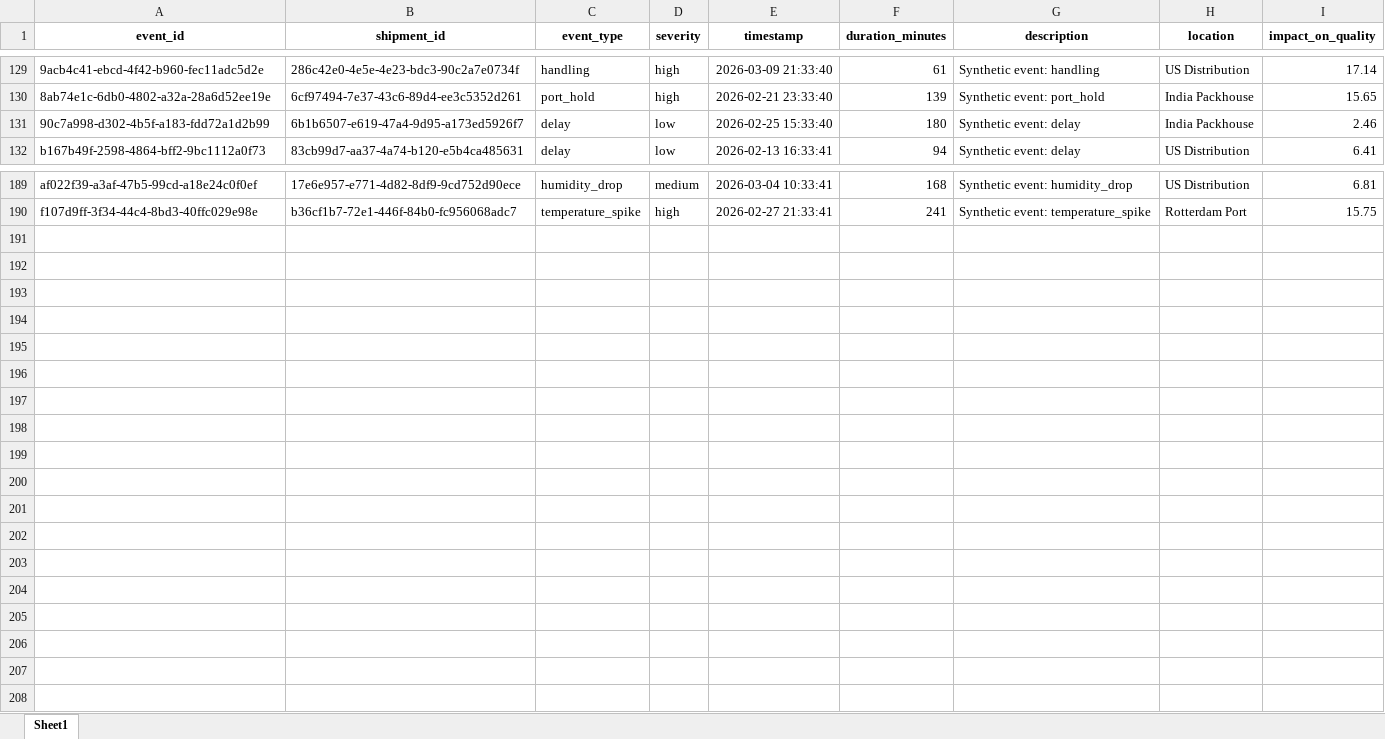
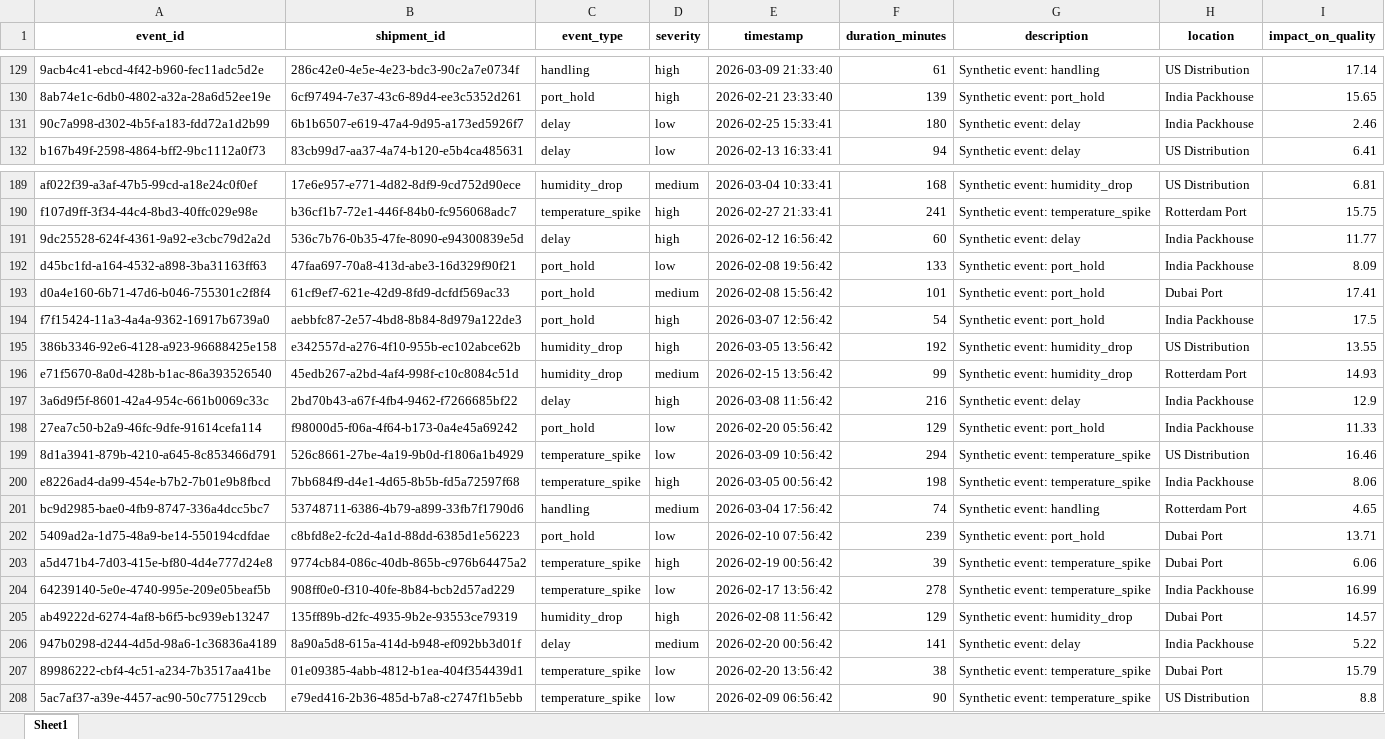
Before and after one commit to KavyaKunchaparthi/cold-chain-data-generator, an Excel workbook: events.xlsx, sheet Sheet1, drawn as a sheet; only a part is shown, gaps mark what is left out; values as stored, in another font and other column widths than the file's, no borders; the diff names each change by its address in the sheet, - before the commit and + after, or states it on an @@ line.

```diff
--- a/events.xlsx (sheet Sheet1)
+++ b/events.xlsx (sheet Sheet1)
-E131 (timestamp): 2026-02-25 15:33:40
+E131 (timestamp): 2026-02-25 15:33:41
+row 191: 9dc25528-624f-4361-9a92-e3cbc79d2a2d | 536c7b76-0b35-47fe-8090-e94300839e5d | delay | high | 2026-02-12 16:56:42 | 60 | Synthetic event: delay | India Packhouse | 11.77
+row 192: d45bc1fd-a164-4532-a898-3ba31163ff63 | 47faa697-70a8-413d-abe3-16d329f90f21 | port_hold | low | 2026-02-08 19:56:42 | 133 | Synthetic event: port_hold | India Packhouse | 8.09
+row 193: d0a4e160-6b71-47d6-b046-755301c2f8f4 | 61cf9ef7-621e-42d9-8fd9-dcfdf569ac33 | port_hold | medium | 2026-02-08 15:56:42 | 101 | Synthetic event: port_hold | Dubai Port | 17.41
+row 194: f7f15424-11a3-4a4a-9362-16917b6739a0 | aebbfc87-2e57-4bd8-8b84-8d979a122de3 | port_hold | high | 2026-03-07 12:56:42 | 54 | Synthetic event: port_hold | India Packhouse | 17.5
+row 195: 386b3346-92e6-4128-a923-96688425e158 | e342557d-a276-4f10-955b-ec102abce62b | humidity_drop | high | 2026-03-05 13:56:42 | 192 | Synthetic event: humidity_drop | US Distribution | 13.55
+row 196: e71f5670-8a0d-428b-b1ac-86a393526540 | 45edb267-a2bd-4af4-998f-c10c8084c51d | humidity_drop | medium | 2026-02-15 13:56:42 | 99 | Synthetic event: humidity_drop | Rotterdam Port | 14.93
+row 197: 3a6d9f5f-8601-42a4-954c-661b0069c33c | 2bd70b43-a67f-4fb4-9462-f7266685bf22 | delay | high | 2026-03-08 11:56:42 | 216 | Synthetic event: delay | India Packhouse | 12.9
+row 198: 27ea7c50-b2a9-46fc-9dfe-91614cefa114 | f98000d5-f06a-4f64-b173-0a4e45a69242 | port_hold | low | 2026-02-20 05:56:42 | 129 | Synthetic event: port_hold | India Packhouse | 11.33
+row 199: 8d1a3941-879b-4210-a645-8c853466d791 | 526c8661-27be-4a19-9b0d-f1806a1b4929 | temperature_spike | low | 2026-03-09 10:56:42 | 294 | Synthetic event: temperature_spike | US Distribution | 16.46
+row 200: e8226ad4-da99-454e-b7b2-7b01e9b8fbcd | 7bb684f9-d4e1-4d65-8b5b-fd5a72597f68 | temperature_spike | high | 2026-03-05 00:56:42 | 198 | Synthetic event: temperature_spike | India Packhouse | 8.06
+row 201: bc9d2985-bae0-4fb9-8747-336a4dcc5bc7 | 53748711-6386-4b79-a899-33fb7f1790d6 | handling | medium | 2026-03-04 17:56:42 | 74 | Synthetic event: handling | Rotterdam Port | 4.65
+row 202: 5409ad2a-1d75-48a9-be14-550194cdfdae | c8bfd8e2-fc2d-4a1d-88dd-6385d1e56223 | port_hold | low | 2026-02-10 07:56:42 | 239 | Synthetic event: port_hold | Dubai Port | 13.71
+row 203: a5d471b4-7d03-415e-bf80-4d4e777d24e8 | 9774cb84-086c-40db-865b-c976b64475a2 | temperature_spike | high | 2026-02-19 00:56:42 | 39 | Synthetic event: temperature_spike | Dubai Port | 6.06
+row 204: 64239140-5e0e-4740-995e-209e05beaf5b | 908ff0e0-f310-40fe-8b84-bcb2d57ad229 | temperature_spike | low | 2026-02-17 13:56:42 | 278 | Synthetic event: temperature_spike | India Packhouse | 16.99
+row 205: ab49222d-6274-4af8-b6f5-bc939eb13247 | 135ff89b-d2fc-4935-9b2e-93553ce79319 | humidity_drop | high | 2026-02-08 11:56:42 | 129 | Synthetic event: humidity_drop | Dubai Port | 14.57
+row 206: 947b0298-d244-4d5d-98a6-1c36836a4189 | 8a90a5d8-615a-414d-b948-ef092bb3d01f | delay | medium | 2026-02-20 00:56:42 | 141 | Synthetic event: delay | India Packhouse | 5.22
+row 207: 89986222-cbf4-4c51-a234-7b3517aa41be | 01e09385-4abb-4812-b1ea-404f354439d1 | temperature_spike | low | 2026-02-20 13:56:42 | 38 | Synthetic event: temperature_spike | Dubai Port | 15.79
+row 208: 5ac7af37-a39e-4457-ac90-50c775129ccb | e79ed416-2b36-485d-b7a8-c2747f1b5ebb | temperature_spike | low | 2026-02-09 06:56:42 | 90 | Synthetic event: temperature_spike | US Distribution | 8.8
```
Also changed, not shown: decision_log.xlsx, products_master.xlsx, 3 other files.
